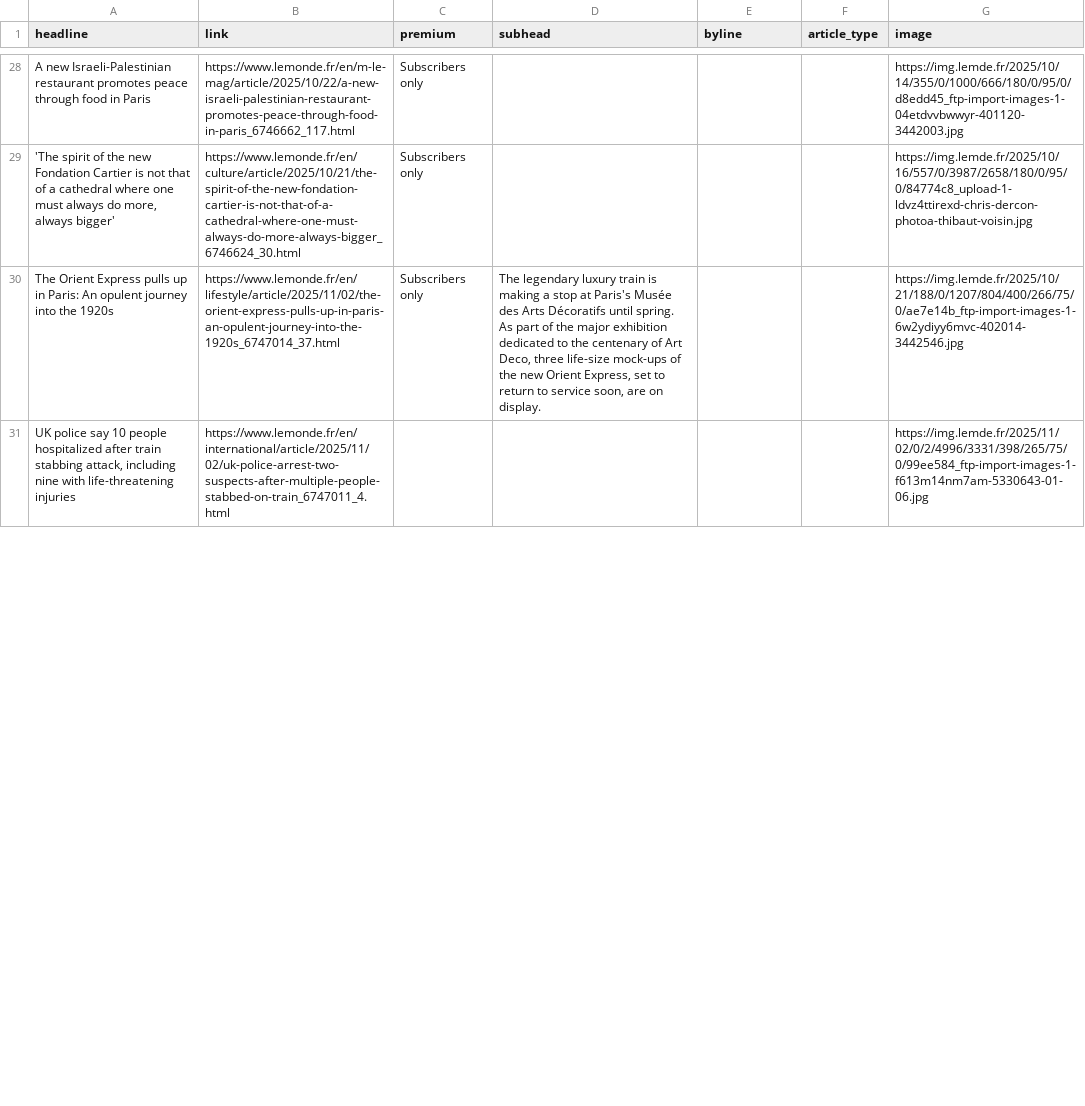
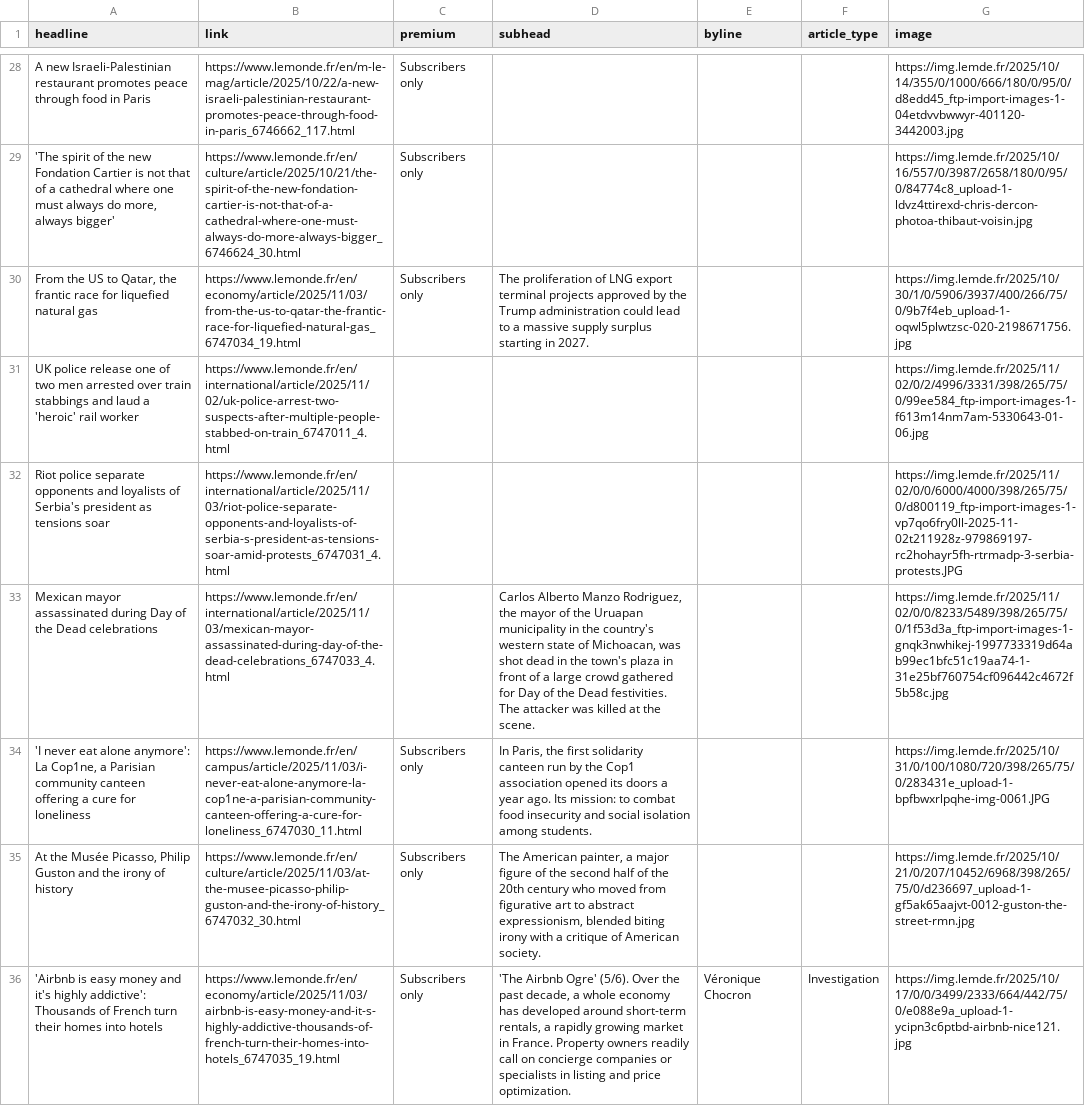
Before and after one commit to teodoracurcic/scraping, a CSV file: le_monde.csv, drawn as a sheet; only a part is shown, gaps mark what is left out; removed rows and columns are numbered as before the commit, all else as after; the diff covers the shown part only; the diff names each change by its address in the sheet, - before the commit and + after, or states it on an @@ line.

```diff
--- a/le_monde.csv
+++ b/le_monde.csv
-row 30: The Orient Express pulls up in Paris: An opulent journey into the 1920s | https://www.lemonde.fr/en/lifestyle/article/2025/11/02/the-orient-express-pulls-up-in-paris-an-opulent-journey-into-the-1920s_6747014_37.html | Subscribers only | The legendary luxury train is making a stop at Paris's Musée des Arts Décoratifs until spring. As part of the major exhibition dedicated to the centenary of Art Deco, three life-size mock-ups of the new Orient Express, set to return to service soon, are on display. |  |  | https://img.lemde.fr/2025/10/21/188/0/1207/804/400/266/75/0/ae7e14b_ftp-import-images-1-6w2ydiyy6mvc-402014-3442546.jpg
+row 30: From the US to Qatar, the frantic race for liquefied natural gas | https://www.lemonde.fr/en/economy/article/2025/11/03/from-the-us-to-qatar-the-frantic-race-for-liquefied-natural-gas_6747034_19.html | Subscribers only | The proliferation of LNG export terminal projects approved by the Trump administration could lead to a massive supply surplus starting in 2027. |  |  | https://img.lemde.fr/2025/10/30/1/0/5906/3937/400/266/75/0/9b7f4eb_upload-1-oqwl5plwtzsc-020-2198671756.jpg
-A31 (headline): UK police say 10 people hospitalized after train stabbing attack, including nine with life-threatening injuries
+A31 (headline): UK police release one of two men arrested over train stabbings and laud a 'heroic' rail worker
+row 32: Riot police separate opponents and loyalists of Serbia's president as tensions soar | https://www.lemonde.fr/en/international/article/2025/11/03/riot-police-separate-opponents-and-loyalists-of-serbia-s-president-as-tensions-soar-amid-protests_6747031_4.html |  |  |  |  | https://img.lemde.fr/2025/11/02/0/0/6000/4000/398/265/75/0/d800119_ftp-import-images-1-vp7qo6fry0ll-2025-11-02t211928z-979869197-rc2hohayr5fh-rtrmadp-3-serbia-protests.JPG
+row 33: Mexican mayor assassinated during Day of the Dead celebrations | https://www.lemonde.fr/en/international/article/2025/11/03/mexican-mayor-assassinated-during-day-of-the-dead-celebrations_6747033_4.html |  | Carlos Alberto Manzo Rodriguez, the mayor of the Uruapan municipality in the country's western state of Michoacan, was shot dead in the town's plaza in front of a large crowd gathered for Day of the Dead festivities. The attacker was killed at the scene. |  |  | https://img.lemde.fr/2025/11/02/0/0/8233/5489/398/265/75/0/1f53d3a_ftp-import-images-1-gnqk3nwhikej-1997733319d64ab99ec1bfc51c19aa74-1-31e25bf760754cf096442c4672f5b58c.jpg
+row 34: 'I never eat alone anymore': La Cop1ne, a Parisian community canteen offering a cure for loneliness | https://www.lemonde.fr/en/campus/article/2025/11/03/i-never-eat-alone-anymore-la-cop1ne-a-parisian-community-canteen-offering-a-cure-for-loneliness_6747030_11.html | Subscribers only | In Paris, the first solidarity canteen run by the Cop1 association opened its doors a year ago. Its mission: to combat food insecurity and social isolation among students. |  |  | https://img.lemde.fr/2025/10/31/0/100/1080/720/398/265/75/0/283431e_upload-1-bpfbwxrlpqhe-img-0061.JPG
+row 35: At the Musée Picasso, Philip Guston and the irony of history | https://www.lemonde.fr/en/culture/article/2025/11/03/at-the-musee-picasso-philip-guston-and-the-irony-of-history_6747032_30.html | Subscribers only | The American painter, a major figure of the second half of the 20th century who moved from figurative art to abstract expressionism, blended biting irony with a critique of American society. |  |  | https://img.lemde.fr/2025/10/21/0/207/10452/6968/398/265/75/0/d236697_upload-1-gf5ak65aajvt-0012-guston-the-street-rmn.jpg
+row 36: 'Airbnb is easy money and it's highly addictive': Thousands of French turn their homes into hotels | https://www.lemonde.fr/en/economy/article/2025/11/03/airbnb-is-easy-money-and-it-s-highly-addictive-thousands-of-french-turn-their-homes-into-hotels_6747035_19.html | Subscribers only | 'The Airbnb Ogre' (5/6). Over the past decade, a whole economy has developed around short-term rentals, a rapidly growing market in France. Property owners readily call on concierge companies or specialists in listing and price optimization. | Véronique Chocron | Investigation | https://img.lemde.fr/2025/10/17/0/0/3499/2333/664/442/75/0/e088e9a_upload-1-ycipn3c6ptbd-airbnb-nice121.jpg
```
Also changed, not shown: 18 added rows, 23 removed rows and 7 edited cells elsewhere in this file.
